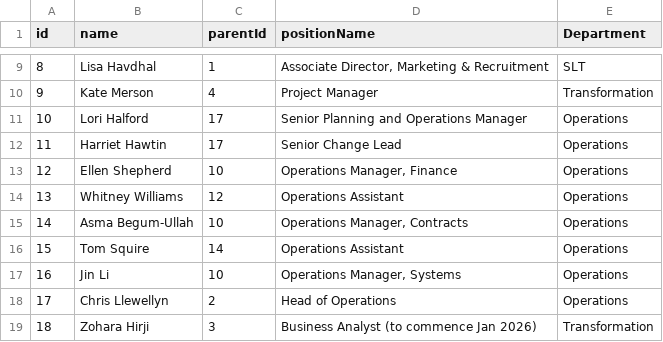
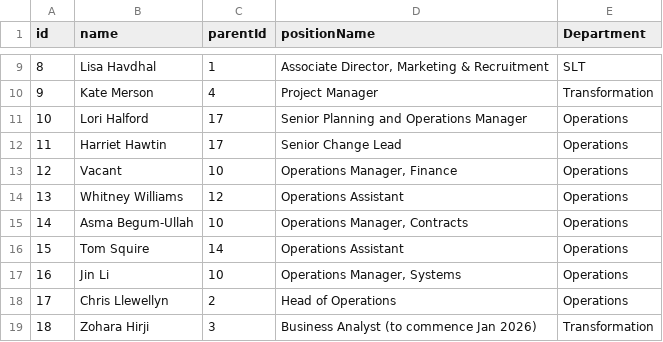
Before and after one commit to ExtendedEducation/org-chart, a CSV file: misc/data.csv, drawn as a sheet; only a part is shown, gaps mark what is left out.

Commit message:
Update data.csv

```diff
--- a/misc/data.csv
+++ b/misc/data.csv
@@ -12,3 +12,3 @@ id,name,parentId,positionName,Department
 11,Harriet Hawtin,17,Senior Change Lead,Operations
-12,Ellen Shepherd,10,"Operations Manager, Finance",Operations
+12,Vacant,10,"Operations Manager, Finance",Operations
 13,Whitney Williams,12,Operations Assistant,Operations
```
